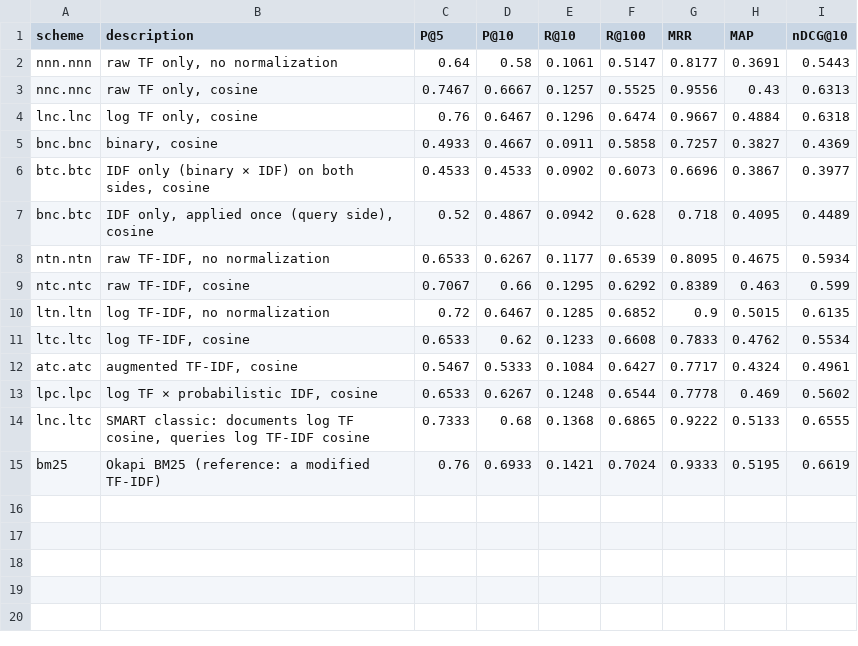
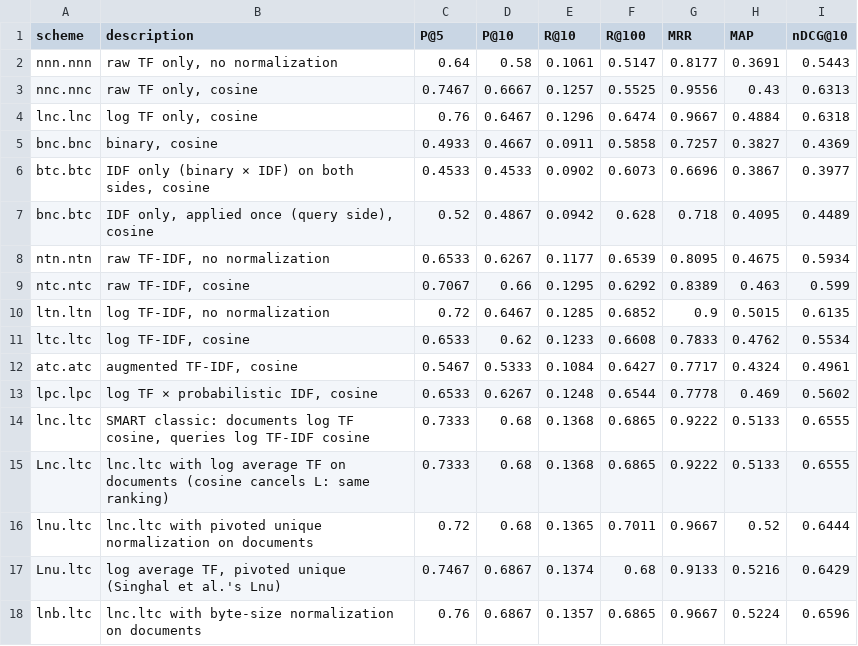
Before and after one commit to raindrop1102/biomedical-ir-mini, a CSV file: results/vsm_glp1/summary.csv, drawn as a sheet; removed rows and columns are numbered as before the commit, all else as after; the diff names each change by its address in the sheet, - before the commit and + after, or states it on an @@ line.

```diff
--- a/results/vsm_glp1/summary.csv
+++ b/results/vsm_glp1/summary.csv
-row 15: bm25 | Okapi BM25 (reference: a modified TF-IDF) | 0.76 | 0.6933 | 0.1421 | 0.7024 | 0.9333 | 0.5195 | 0.6619
+row 15: Lnc.ltc | lnc.ltc with log average TF on documents (cosine cancels L: same ranking) | 0.7333 | 0.68 | 0.1368 | 0.6865 | 0.9222 | 0.5133 | 0.6555
+row 16: lnu.ltc | lnc.ltc with pivoted unique normalization on documents | 0.72 | 0.68 | 0.1365 | 0.7011 | 0.9667 | 0.52 | 0.6444
+row 17: Lnu.ltc | log average TF, pivoted unique (Singhal et al.'s Lnu) | 0.7467 | 0.6867 | 0.1374 | 0.68 | 0.9133 | 0.5216 | 0.6429
+row 18: lnb.ltc | lnc.ltc with byte-size normalization on documents | 0.76 | 0.6867 | 0.1357 | 0.6865 | 0.9667 | 0.5224 | 0.6596
```
Also changed, not shown: results/vsm_glp1/comparisons.csv, results/vsm_glp1/idf.csv, 11 other files.
